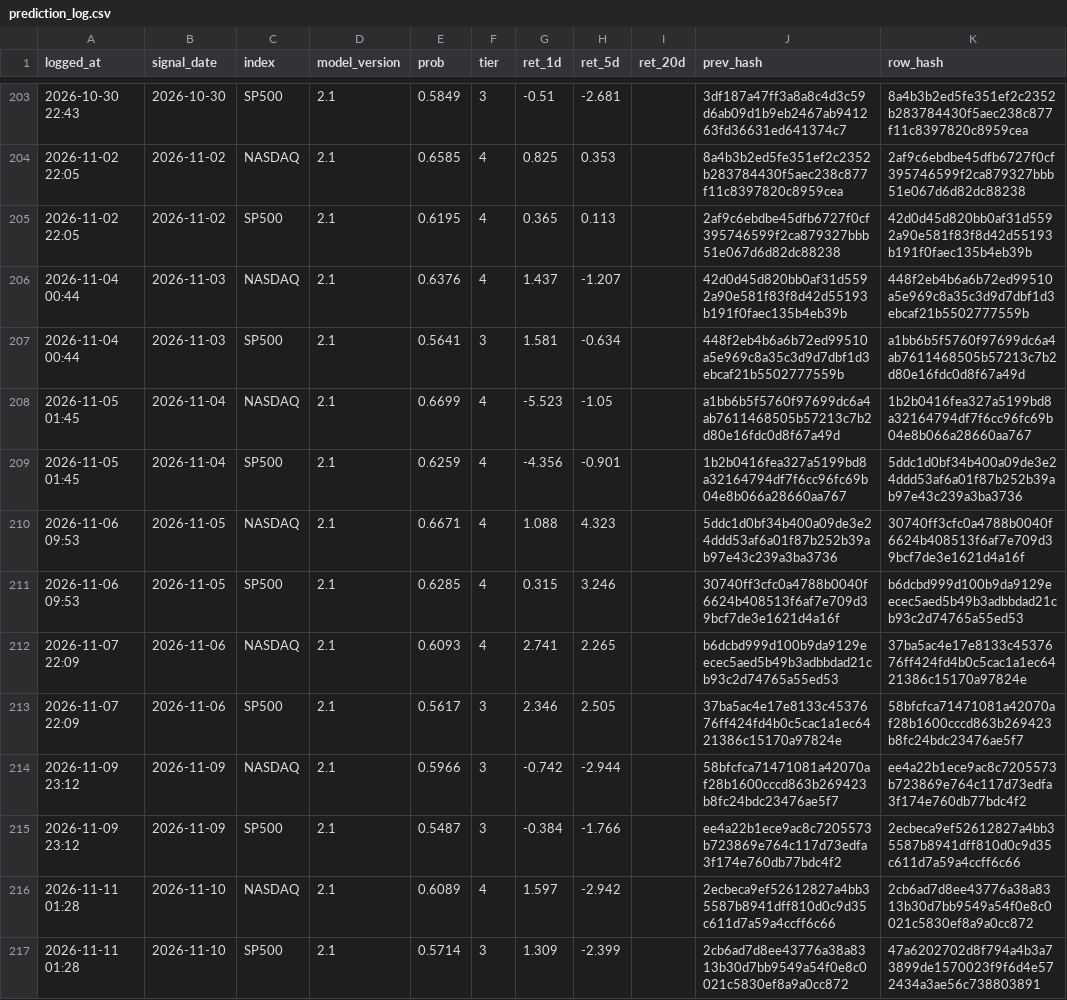
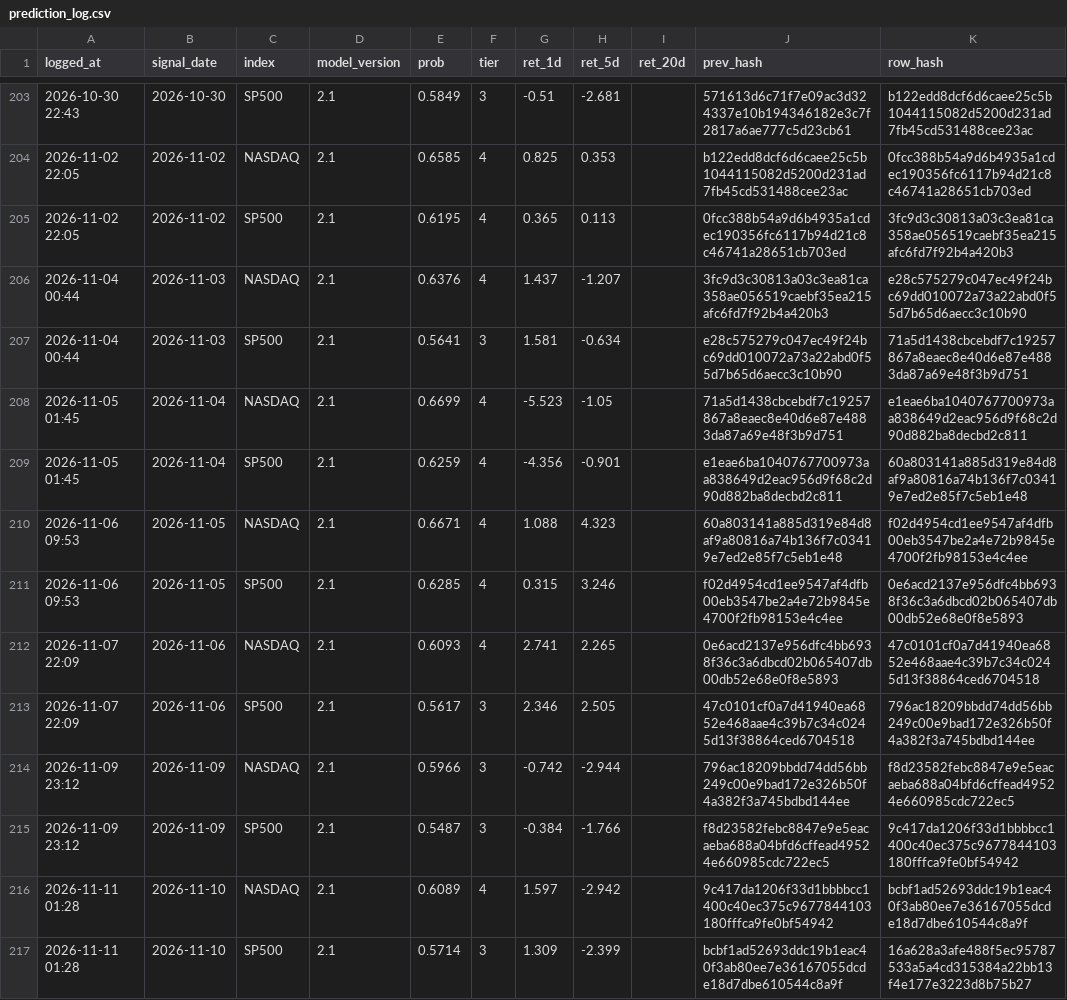
Before and after one commit to Vambrocop/valpha-lab, a CSV file: market-analysis/data/processed/prediction_log.csv, drawn as a sheet; only a part is shown, gaps mark what is left out; the diff covers the shown part only.

```diff
--- a/market-analysis/data/processed/prediction_log.csv
+++ b/market-analysis/data/processed/prediction_log.csv
@@ -203,15 +203,15 @@ logged_at,signal_date,index,model_version,prob,tier,ret_1d,ret_5d,ret_20d,prev_h
-2026-10-30 22:43,2026-10-30,SP500,2.1,0.5849,3,-0.51,-2.681,,3df187a47ff3a8a8c4d3c59d6ab09d1b9eb2467ab941263fd36631ed641374c7,8a4b3b2ed5fe351ef2c2352b283784430f5aec238c877f11c8397820c8959cea
-2026-11-02 22:05,2026-11-02,NASDAQ,2.1,0.6585,4,0.825,0.353,,8a4b3b2ed5fe351ef2c2352b283784430f5aec238c877f11c8397820c8959cea,2af9c6ebdbe45dfb6727f0cf395746599f2ca879327bbb51e067d6d82dc88238
-2026-11-02 22:05,2026-11-02,SP500,2.1,0.6195,4,0.365,0.113,,2af9c6ebdbe45dfb6727f0cf395746599f2ca879327bbb51e067d6d82dc88238,42d0d45d820bb0af31d5592a90e581f83f8d42d55193b191f0faec135b4eb39b
-2026-11-04 00:44,2026-11-03,NASDAQ,2.1,0.6376,4,1.437,-1.207,,42d0d45d820bb0af31d5592a90e581f83f8d42d55193b191f0faec135b4eb39b,448f2eb4b6a6b72ed99510a5e969c8a35c3d9d7dbf1d3ebcaf21b5502777559b
-2026-11-04 00:44,2026-11-03,SP500,2.1,0.5641,3,1.581,-0.634,,448f2eb4b6a6b72ed99510a5e969c8a35c3d9d7dbf1d3ebcaf21b5502777559b,a1bb6b5f5760f97699dc6a4ab7611468505b57213c7b2d80e16fdc0d8f67a49d
-2026-11-05 01:45,2026-11-04,NASDAQ,2.1,0.6699,4,-5.523,-1.05,,a1bb6b5f5760f97699dc6a4ab7611468505b57213c7b2d80e16fdc0d8f67a49d,1b2b0416fea327a5199bd8a32164794df7f6cc96fc69b04e8b066a28660aa767
-2026-11-05 01:45,2026-11-04,SP500,2.1,0.6259,4,-4.356,-0.901,,1b2b0416fea327a5199bd8a32164794df7f6cc96fc69b04e8b066a28660aa767,5ddc1d0bf34b400a09de3e24ddd53af6a01f87b252b39ab97e43c239a3ba3736
-2026-11-06 09:53,2026-11-05,NASDAQ,2.1,0.6671,4,1.088,4.323,,5ddc1d0bf34b400a09de3e24ddd53af6a01f87b252b39ab97e43c239a3ba3736,30740ff3cfc0a4788b0040f6624b408513f6af7e709d39bcf7de3e1621d4a16f
-2026-11-06 09:53,2026-11-05,SP500,2.1,0.6285,4,0.315,3.246,,30740ff3cfc0a4788b0040f6624b408513f6af7e709d39bcf7de3e1621d4a16f,b6dcbd999d100b9da9129eecec5aed5b49b3adbbdad21cb93c2d74765a55ed53
-2026-11-07 22:09,2026-11-06,NASDAQ,2.1,0.6093,4,2.741,2.265,,b6dcbd999d100b9da9129eecec5aed5b49b3adbbdad21cb93c2d74765a55ed53,37ba5ac4e17e8133c4537676ff424fd4b0c5cac1a1ec6421386c15170a97824e
-2026-11-07 22:09,2026-11-06,SP500,2.1,0.5617,3,2.346,2.505,,37ba5ac4e17e8133c4537676ff424fd4b0c5cac1a1ec6421386c15170a97824e,58bfcfca71471081a42070af28b1600cccd863b269423b8fc24bdc23476ae5f7
-2026-11-09 23:12,2026-11-09,NASDAQ,2.1,0.5966,3,-0.742,-2.944,,58bfcfca71471081a42070af28b1600cccd863b269423b8fc24bdc23476ae5f7,ee4a22b1ece9ac8c7205573b723869e764c117d73edfa3f174e760db77bdc4f2
-2026-11-09 23:12,2026-11-09,SP500,2.1,0.5487,3,-0.384,-1.766,,ee4a22b1ece9ac8c7205573b723869e764c117d73edfa3f174e760db77bdc4f2,2ecbeca9ef52612827a4bb35587b8941dff810d0c9d35c611d7a59a4ccff6c66
-2026-11-11 01:28,2026-11-10,NASDAQ,2.1,0.6089,4,1.597,-2.942,,2ecbeca9ef52612827a4bb35587b8941dff810d0c9d35c611d7a59a4ccff6c66,2cb6ad7d8ee43776a38a8313b30d7bb9549a54f0e8c0021c5830ef8a9a0cc872
-2026-11-11 01:28,2026-11-10,SP500,2.1,0.5714,3,1.309,-2.399,,2cb6ad7d8ee43776a38a8313b30d7bb9549a54f0e8c0021c5830ef8a9a0cc872,47a6202702d8f794a4b3a73899de1570023f9f6d4e572434a3ae56c738803891
+2026-10-30 22:43,2026-10-30,SP500,2.1,0.5849,3,-0.51,-2.681,,571613d6c71f7e09ac3d324337e10b194346182e3c7f2817a6ae777c5d23cb61,b122edd8dcf6d6caee25c5b1044115082d5200d231ad7fb45cd531488cee23ac
+2026-11-02 22:05,2026-11-02,NASDAQ,2.1,0.6585,4,0.825,0.353,,b122edd8dcf6d6caee25c5b1044115082d5200d231ad7fb45cd531488cee23ac,0fcc388b54a9d6b4935a1cdec190356fc6117b94d21c8c46741a28651cb703ed
+2026-11-02 22:05,2026-11-02,SP500,2.1,0.6195,4,0.365,0.113,,0fcc388b54a9d6b4935a1cdec190356fc6117b94d21c8c46741a28651cb703ed,3fc9d3c30813a03c3ea81ca358ae056519caebf35ea215afc6fd7f92b4a420b3
+2026-11-04 00:44,2026-11-03,NASDAQ,2.1,0.6376,4,1.437,-1.207,,3fc9d3c30813a03c3ea81ca358ae056519caebf35ea215afc6fd7f92b4a420b3,e28c575279c047ec49f24bc69dd010072a73a22abd0f55d7b65d6aecc3c10b90
+2026-11-04 00:44,2026-11-03,SP500,2.1,0.5641,3,1.581,-0.634,,e28c575279c047ec49f24bc69dd010072a73a22abd0f55d7b65d6aecc3c10b90,71a5d1438cbcebdf7c19257867a8eaec8e40d6e87e4883da87a69e48f3b9d751
+2026-11-05 01:45,2026-11-04,NASDAQ,2.1,0.6699,4,-5.523,-1.05,,71a5d1438cbcebdf7c19257867a8eaec8e40d6e87e4883da87a69e48f3b9d751,e1eae6ba1040767700973aa838649d2eac956d9f68c2d90d882ba8decbd2c811
+2026-11-05 01:45,2026-11-04,SP500,2.1,0.6259,4,-4.356,-0.901,,e1eae6ba1040767700973aa838649d2eac956d9f68c2d90d882ba8decbd2c811,60a803141a885d319e84d8af9a80816a74b136f7c03419e7ed2e85f7c5eb1e48
+2026-11-06 09:53,2026-11-05,NASDAQ,2.1,0.6671,4,1.088,4.323,,60a803141a885d319e84d8af9a80816a74b136f7c03419e7ed2e85f7c5eb1e48,f02d4954cd1ee9547af4dfb00eb3547be2a4e72b9845e4700f2fb98153e4c4ee
+2026-11-06 09:53,2026-11-05,SP500,2.1,0.6285,4,0.315,3.246,,f02d4954cd1ee9547af4dfb00eb3547be2a4e72b9845e4700f2fb98153e4c4ee,0e6acd2137e956dfc4bb6938f36c3a6dbcd02b065407db00db52e68e0f8e5893
+2026-11-07 22:09,2026-11-06,NASDAQ,2.1,0.6093,4,2.741,2.265,,0e6acd2137e956dfc4bb6938f36c3a6dbcd02b065407db00db52e68e0f8e5893,47c0101cf0a7d41940ea6852e468aae4c39b7c34c0245d13f38864ced6704518
+2026-11-07 22:09,2026-11-06,SP500,2.1,0.5617,3,2.346,2.505,,47c0101cf0a7d41940ea6852e468aae4c39b7c34c0245d13f38864ced6704518,796ac18209bbdd74dd56bb249c00e9bad172e326b50f4a382f3a745bdbd144ee
+2026-11-09 23:12,2026-11-09,NASDAQ,2.1,0.5966,3,-0.742,-2.944,,796ac18209bbdd74dd56bb249c00e9bad172e326b50f4a382f3a745bdbd144ee,f8d23582febc8847e9e5eacaeba688a04bfd6cffead49524e660985cdc722ec5
+2026-11-09 23:12,2026-11-09,SP500,2.1,0.5487,3,-0.384,-1.766,,f8d23582febc8847e9e5eacaeba688a04bfd6cffead49524e660985cdc722ec5,9c417da1206f33d1bbbbcc1400c40ec375c9677844103180fffca9fe0bf54942
+2026-11-11 01:28,2026-11-10,NASDAQ,2.1,0.6089,4,1.597,-2.942,,9c417da1206f33d1bbbbcc1400c40ec375c9677844103180fffca9fe0bf54942,bcbf1ad52693ddc19b1eac40f3ab80ee7e36167055dcde18d7dbe610544c8a9f
+2026-11-11 01:28,2026-11-10,SP500,2.1,0.5714,3,1.309,-2.399,,bcbf1ad52693ddc19b1eac40f3ab80ee7e36167055dcde18d7dbe610544c8a9f,16a628a3afe488f5ec95787533a5a4cd315384a22bb13f4e177e3223d8b75b27
```
Also changed, not shown: 2 added rows and 55 edited cells elsewhere in this file, market-analysis/data/processed/paper_ledger.csv, 18 other files.
